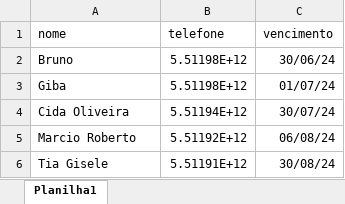
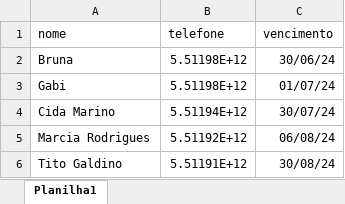
Before and after one commit to Caique95Castro/boot-whats, an Excel workbook: clientes.xlsx, sheet Planilha1, drawn as a sheet; values as stored, in another font and other column widths than the file's, no borders; the diff names each change by its address in the sheet, - before the commit and + after, or states it on an @@ line.

```diff
--- a/clientes.xlsx (sheet Planilha1)
+++ b/clientes.xlsx (sheet Planilha1)
-A2 (nome): Bruno
+A2 (nome): Bruna
-A3 (nome): Giba
+A3 (nome): Gabi
-A4 (nome): Cida Oliveira
+A4 (nome): Cida Marino
-A5 (nome): Marcio Roberto
+A5 (nome): Marcia Rodrigues
-A6 (nome): Tia Gisele
+A6 (nome): Tito Galdino
```
Also changed, not shown: 1 other file.
